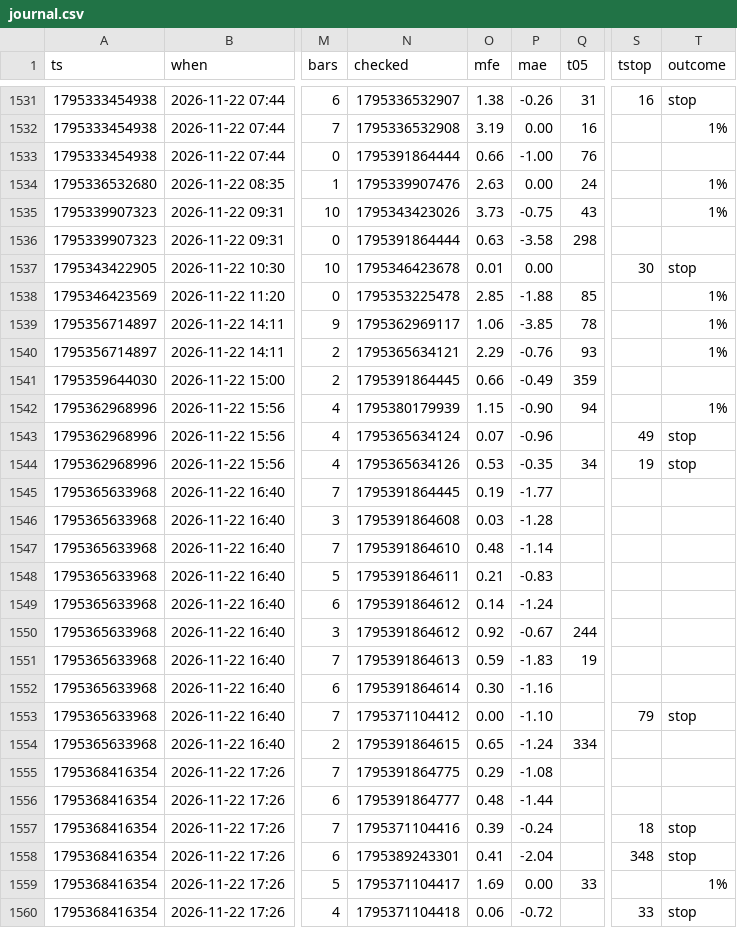
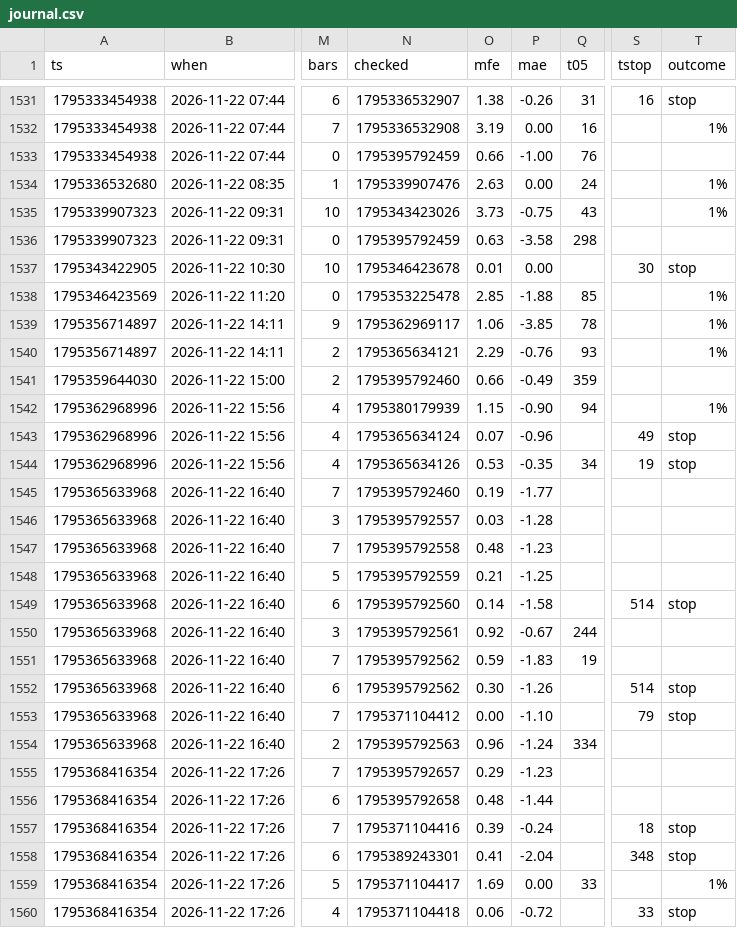
Before and after one commit to b3abderrahmane-lgtm/wissam, a CSV file: journal.csv, drawn as a sheet; only a part is shown, gaps mark what is left out; the diff covers the shown part only; the diff names each change by its address in the sheet, - before the commit and + after, or states it on an @@ line.

Commit message:
settings + journal [skip ci]

```diff
--- a/journal.csv
+++ b/journal.csv
-N1533 (checked): 1795391864444
+N1533 (checked): 1795395792459
-N1536 (checked): 1795391864444
+N1536 (checked): 1795395792459
-N1541 (checked): 1795391864445
+N1541 (checked): 1795395792460
-N1545 (checked): 1795391864445
+N1545 (checked): 1795395792460
-N1546 (checked): 1795391864608
+N1546 (checked): 1795395792557
-N1547 (checked): 1795391864610
+N1547 (checked): 1795395792558
-P1547 (mae): -1.14
+P1547 (mae): -1.23
-N1548 (checked): 1795391864611
+N1548 (checked): 1795395792559
-P1548 (mae): -0.83
+P1548 (mae): -1.25
-N1549 (checked): 1795391864612
+N1549 (checked): 1795395792560
-P1549 (mae): -1.24
+P1549 (mae): -1.58
-S1549 (tstop): (empty)
+S1549 (tstop): 514
-T1549 (outcome): (empty)
+T1549 (outcome): stop
-N1550 (checked): 1795391864612
+N1550 (checked): 1795395792561
-N1551 (checked): 1795391864613
+N1551 (checked): 1795395792562
-N1552 (checked): 1795391864614
+N1552 (checked): 1795395792562
-P1552 (mae): -1.16
+P1552 (mae): -1.26
-S1552 (tstop): (empty)
+S1552 (tstop): 514
-T1552 (outcome): (empty)
+T1552 (outcome): stop
-N1554 (checked): 1795391864615
+N1554 (checked): 1795395792563
-O1554 (mfe): 0.65
+O1554 (mfe): 0.96
-N1555 (checked): 1795391864775
+N1555 (checked): 1795395792657
-P1555 (mae): -1.08
+P1555 (mae): -1.23
-N1556 (checked): 1795391864777
+N1556 (checked): 1795395792658
```
Also changed, not shown: 2 added rows and 79 edited cells elsewhere in this file.
